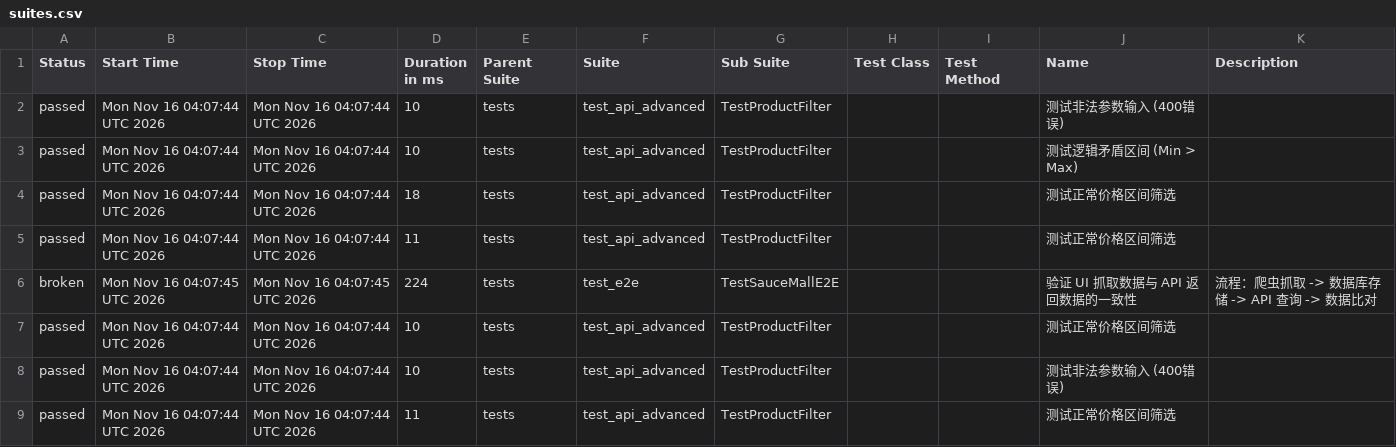
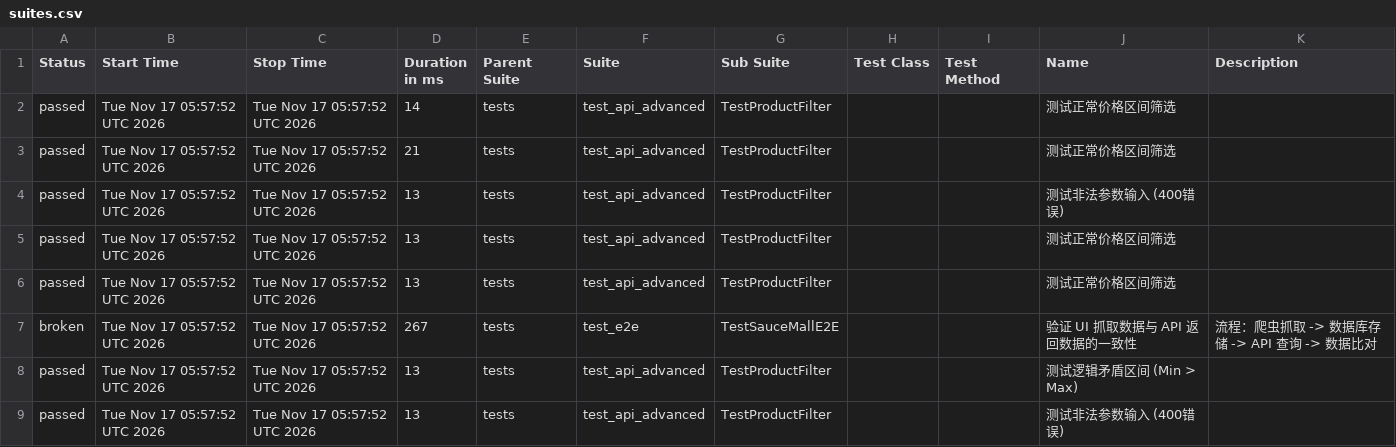
Before and after one commit to Junx20710/SauceMall-Monitor, a CSV file: data/suites.csv, drawn as a sheet.

```diff
--- a/data/suites.csv
+++ b/data/suites.csv
@@ -1,9 +1,9 @@
 "Status","Start Time","Stop Time","Duration in ms","Parent Suite","Suite","Sub Suite","Test Class","Test Method","Name","Description"
-"passed","Mon Nov 16 04:07:44 UTC 2026","Mon Nov 16 04:07:44 UTC 2026","10","tests","test_api_advanced","TestProductFilter","","","测试非法参数输入 (400错误)",""
-"passed","Mon Nov 16 04:07:44 UTC 2026","Mon Nov 16 04:07:44 UTC 2026","10","tests","test_api_advanced","TestProductFilter","","","测试逻辑矛盾区间 (Min > Max)",""
-"passed","Mon Nov 16 04:07:44 UTC 2026","Mon Nov 16 04:07:44 UTC 2026","18","tests","test_api_advanced","TestProductFilter","","","测试正常价格区间筛选",""
-"passed","Mon Nov 16 04:07:44 UTC 2026","Mon Nov 16 04:07:44 UTC 2026","11","tests","test_api_advanced","TestProductFilter","","","测试正常价格区间筛选",""
-"broken","Mon Nov 16 04:07:45 UTC 2026","Mon Nov 16 04:07:45 UTC 2026","224","tests","test_e2e","TestSauceMallE2E","","","验证 UI 抓取数据与 API 返回数据的一致性","流程：爬虫抓取 -> 数据库存储 -> API 查询 -> 数据比对"
-"passed","Mon Nov 16 04:07:44 UTC 2026","Mon Nov 16 04:07:44 UTC 2026","10","tests","test_api_advanced","TestProductFilter","","","测试正常价格区间筛选",""
-"passed","Mon Nov 16 04:07:44 UTC 2026","Mon Nov 16 04:07:44 UTC 2026","10","tests","test_api_advanced","TestProductFilter","","","测试非法参数输入 (400错误)",""
-"passed","Mon Nov 16 04:07:44 UTC 2026","Mon Nov 16 04:07:44 UTC 2026","11","tests","test_api_advanced","TestProductFilter","","","测试正常价格区间筛选",""
+"passed","Tue Nov 17 05:57:52 UTC 2026","Tue Nov 17 05:57:52 UTC 2026","14","tests","test_api_advanced","TestProductFilter","","","测试正常价格区间筛选",""
+"passed","Tue Nov 17 05:57:52 UTC 2026","Tue Nov 17 05:57:52 UTC 2026","21","tests","test_api_advanced","TestProductFilter","","","测试正常价格区间筛选",""
+"passed","Tue Nov 17 05:57:52 UTC 2026","Tue Nov 17 05:57:52 UTC 2026","13","tests","test_api_advanced","TestProductFilter","","","测试非法参数输入 (400错误)",""
+"passed","Tue Nov 17 05:57:52 UTC 2026","Tue Nov 17 05:57:52 UTC 2026","13","tests","test_api_advanced","TestProductFilter","","","测试正常价格区间筛选",""
+"passed","Tue Nov 17 05:57:52 UTC 2026","Tue Nov 17 05:57:52 UTC 2026","13","tests","test_api_advanced","TestProductFilter","","","测试正常价格区间筛选",""
+"broken","Tue Nov 17 05:57:52 UTC 2026","Tue Nov 17 05:57:52 UTC 2026","267","tests","test_e2e","TestSauceMallE2E","","","验证 UI 抓取数据与 API 返回数据的一致性","流程：爬虫抓取 -> 数据库存储 -> API 查询 -> 数据比对"
+"passed","Tue Nov 17 05:57:52 UTC 2026","Tue Nov 17 05:57:52 UTC 2026","13","tests","test_api_advanced","TestProductFilter","","","测试逻辑矛盾区间 (Min > Max)",""
+"passed","Tue Nov 17 05:57:52 UTC 2026","Tue Nov 17 05:57:52 UTC 2026","13","tests","test_api_advanced","TestProductFilter","","","测试非法参数输入 (400错误)",""
```
Also changed, not shown: 34 other files.
